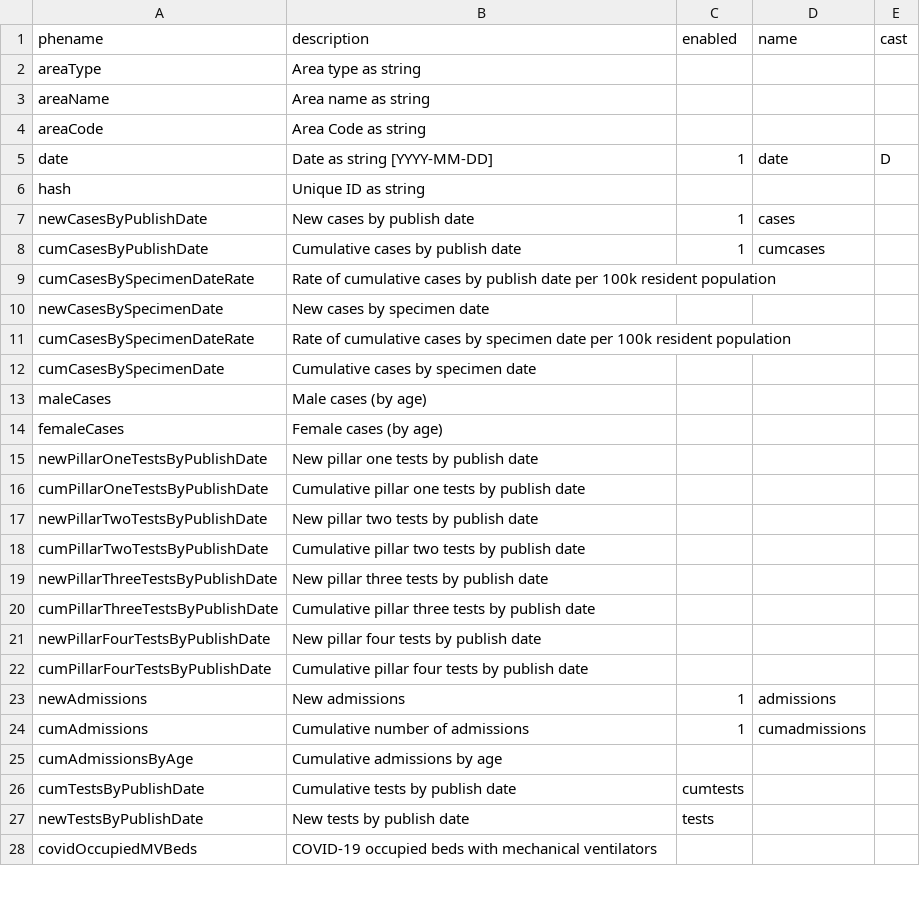
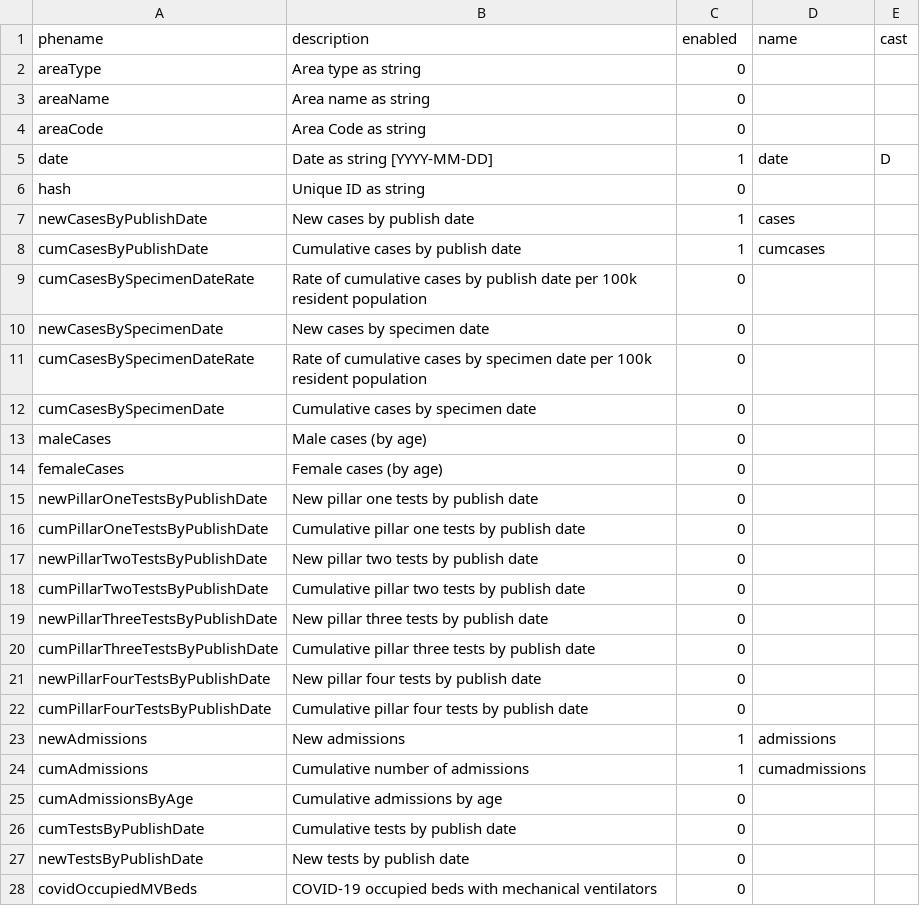
Before and after one commit to jonathonmcmurray/qronavirus, a CSV file: cfg.csv, drawn as a sheet; only a part is shown; the diff covers the shown part only.

```diff
--- a/cfg.csv
+++ b/cfg.csv
@@ -1,6 +1,6 @@
 phename,description,enabled,name,cast
-areaType,Area type as string
-areaName,Area name as string
-areaCode,Area Code as string
+areaType,Area type as string,0,,
+areaName,Area name as string,0,,
+areaCode,Area Code as string,0,,
 date,Date as string [YYYY-MM-DD],1,date,D
-hash,Unique ID as string
+hash,Unique ID as string,0,,
@@ -9,14 +9,14 @@ cumCasesByPublishDate,Cumulative cases by publish date,1,cumcases
-cumCasesBySpecimenDateRate,Rate of cumulative cases by publish date per 100k resident population
-newCasesBySpecimenDate,New cases by specimen date
-cumCasesBySpecimenDateRate,Rate of cumulative cases by specimen date per 100k resident population
-cumCasesBySpecimenDate,Cumulative cases by specimen date
-maleCases,Male cases (by age)
-femaleCases,Female cases (by age)
-newPillarOneTestsByPublishDate,New pillar one tests by publish date
-cumPillarOneTestsByPublishDate,Cumulative pillar one tests by publish date
-newPillarTwoTestsByPublishDate,New pillar two tests by publish date
-cumPillarTwoTestsByPublishDate,Cumulative pillar two tests by publish date
-newPillarThreeTestsByPublishDate,New pillar three tests by publish date
-cumPillarThreeTestsByPublishDate,Cumulative pillar three tests by publish date
-newPillarFourTestsByPublishDate,New pillar four tests by publish date
-cumPillarFourTestsByPublishDate,Cumulative pillar four tests by publish date
+cumCasesBySpecimenDateRate,Rate of cumulative cases by publish date per 100k resident population,0,,
+newCasesBySpecimenDate,New cases by specimen date,0,,
+cumCasesBySpecimenDateRate,Rate of cumulative cases by specimen date per 100k resident population,0,,
+cumCasesBySpecimenDate,Cumulative cases by specimen date,0,,
+maleCases,Male cases (by age),0,,
+femaleCases,Female cases (by age),0,,
+newPillarOneTestsByPublishDate,New pillar one tests by publish date,0,,
+cumPillarOneTestsByPublishDate,Cumulative pillar one tests by publish date,0,,
+newPillarTwoTestsByPublishDate,New pillar two tests by publish date,0,,
+cumPillarTwoTestsByPublishDate,Cumulative pillar two tests by publish date,0,,
+newPillarThreeTestsByPublishDate,New pillar three tests by publish date,0,,
+cumPillarThreeTestsByPublishDate,Cumulative pillar three tests by publish date,0,,
+newPillarFourTestsByPublishDate,New pillar four tests by publish date,0,,
+cumPillarFourTestsByPublishDate,Cumulative pillar four tests by publish date,0,,
@@ -25,4 +25,4 @@ cumAdmissions,Cumulative number of admissions,1,cumadmissions
-cumAdmissionsByAge,Cumulative admissions by age
-cumTestsByPublishDate,Cumulative tests by publish date,cumtests
-newTestsByPublishDate,New tests by publish date,tests
-covidOccupiedMVBeds,COVID-19 occupied beds with mechanical ventilators
+cumAdmissionsByAge,Cumulative admissions by age,0,,
+cumTestsByPublishDate,Cumulative tests by publish date,0,,
+newTestsByPublishDate,New tests by publish date,0,,
+covidOccupiedMVBeds,COVID-19 occupied beds with mechanical ventilators,0,,
```
Also changed, not shown: 8 edited cells elsewhere in this file, 1 other file.
